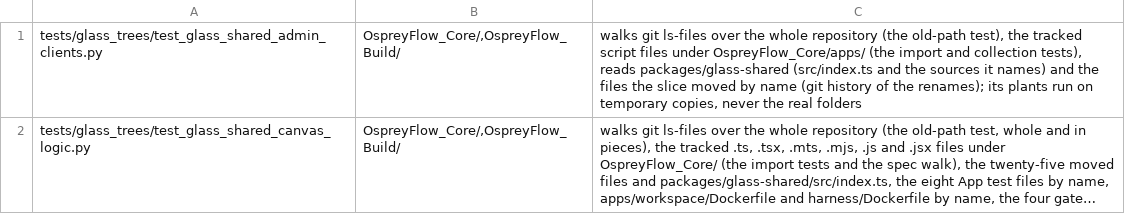
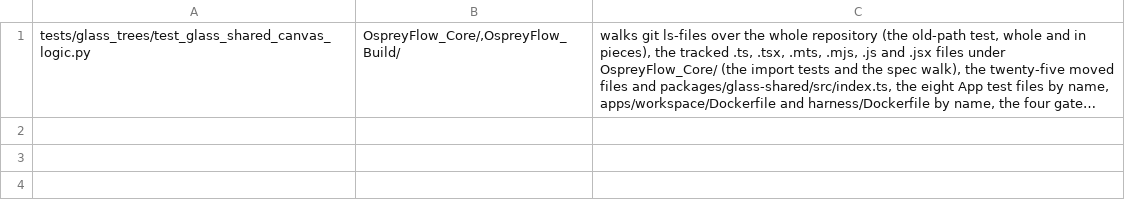
Before and after one commit to aykr/OspreyFlow_Dev, a TSV file: OspreyFlow_Build/process/lanes/v062/scan_rows/PL4e.tsv, drawn as a sheet; long unchanged cells end in …; the diff names each change by its address in the sheet, - before the commit and + after, or states it on an @@ line.

Commit message:
docs(slice-line): PL4e's duplicate scan row line removed before its merge (its own row stays)
Slice-Records: yes

```diff
--- a/OspreyFlow_Build/process/lanes/v062/scan_rows/PL4e.tsv
+++ b/OspreyFlow_Build/process/lanes/v062/scan_rows/PL4e.tsv
-row 1: tests/glass_trees/test_glass_shared_admin_clients.py | OspreyFlow_Core/,OspreyFlow_Build/ | walks git ls-files over the whole repository (the old-path test), the tracked script files under OspreyFlow_Core/apps/ (the import and collection tests), reads packages/glass-shared (src/index.ts and the sources it names) and the files the slice moved by name (git history of the renames); its plants run on temporary copies, never the real folders
```
